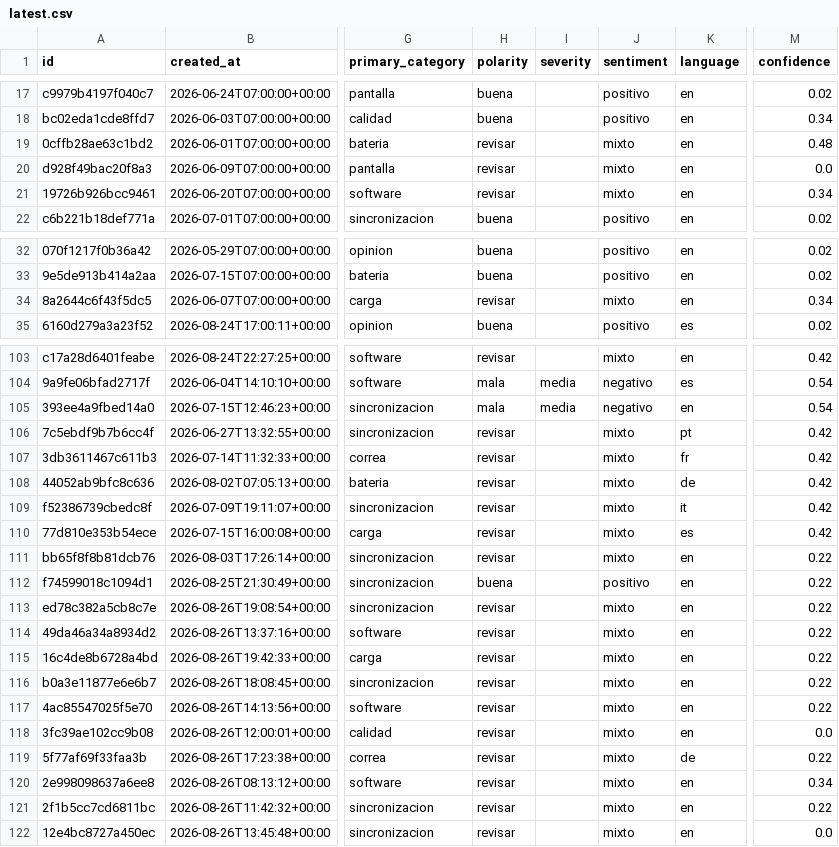
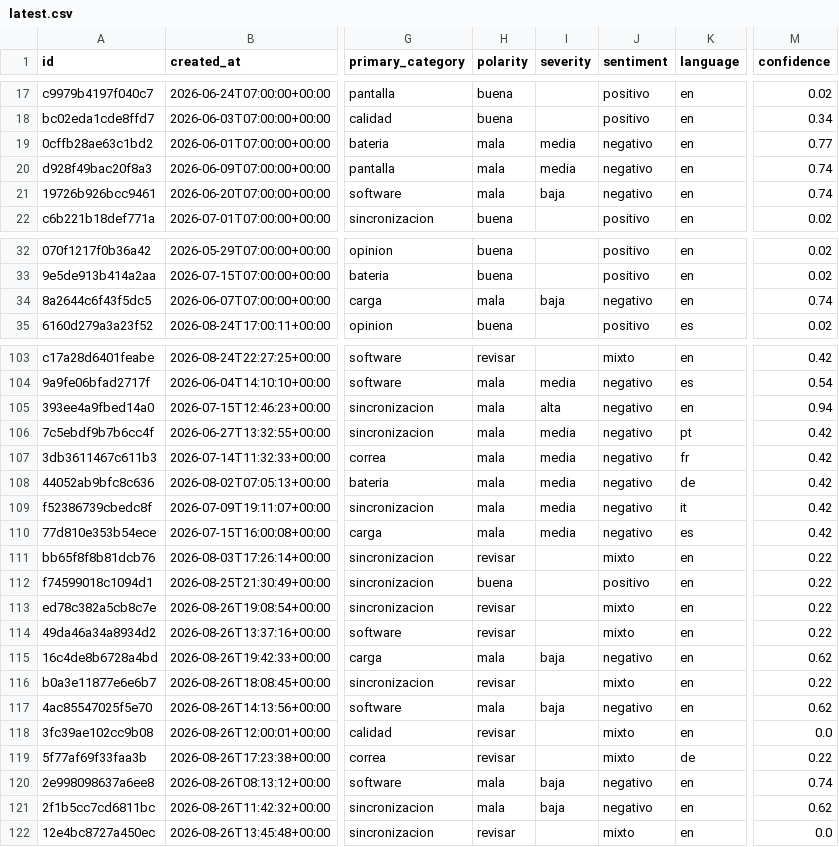
Before and after one commit to itravaglino/scraper, a CSV file: data/latest.csv, drawn as a sheet; only a part is shown, gaps mark what is left out; the diff covers the shown part only; the diff names each change by its address in the sheet, - before the commit and + after, or states it on an @@ line.

Commit message:
Relax mala threshold so Semana shows real Fitbit defects
Headline defects (outage, not syncing, broken sleep, isn't working) are mala even at ~0.3-0.5 confidence. Semana/Mes negative queues are non-empty. Gold junk stays out of mala-alta.

```diff
--- a/data/latest.csv
+++ b/data/latest.csv
-H19:H21 (polarity): revisar
+H19:H21 (polarity): mala
-I19:I20 (severity): (empty)
+I19:I20 (severity): media
-J19:J21 (sentiment): mixto
+J19:J21 (sentiment): negativo
-M19 (confidence): 0.48
+M19 (confidence): 0.77
-M20 (confidence): 0.0
+M20 (confidence): 0.74
-I21 (severity): (empty)
+I21 (severity): baja
-M21 (confidence): 0.34
+M21 (confidence): 0.74
-H34 (polarity): revisar
+H34 (polarity): mala
-I34 (severity): (empty)
+I34 (severity): baja
-J34 (sentiment): mixto
+J34 (sentiment): negativo
-M34 (confidence): 0.34
+M34 (confidence): 0.74
-I105 (severity): media
+I105 (severity): alta
-M105 (confidence): 0.54
+M105 (confidence): 0.94
-H106:H110 (polarity): revisar
+H106:H110 (polarity): mala
-I106:I110 (severity): (empty)
+I106:I110 (severity): media
-J106:J110 (sentiment): mixto
+J106:J110 (sentiment): negativo
-H115 (polarity): revisar
+H115 (polarity): mala
-I115 (severity): (empty)
+I115 (severity): baja
-J115 (sentiment): mixto
+J115 (sentiment): negativo
-M115 (confidence): 0.22
+M115 (confidence): 0.62
-H117 (polarity): revisar
+H117 (polarity): mala
-I117 (severity): (empty)
+I117 (severity): baja
-J117 (sentiment): mixto
+J117 (sentiment): negativo
-M117 (confidence): 0.22
+M117 (confidence): 0.62
-H120:H121 (polarity): revisar
+H120:H121 (polarity): mala
-I120:I121 (severity): (empty)
+I120:I121 (severity): baja
-J120:J121 (sentiment): mixto
+J120:J121 (sentiment): negativo
-M120 (confidence): 0.34
+M120 (confidence): 0.74
-M121 (confidence): 0.22
+M121 (confidence): 0.62
```
Also changed, not shown: 49 edited cells elsewhere in this file, 12 other files.
